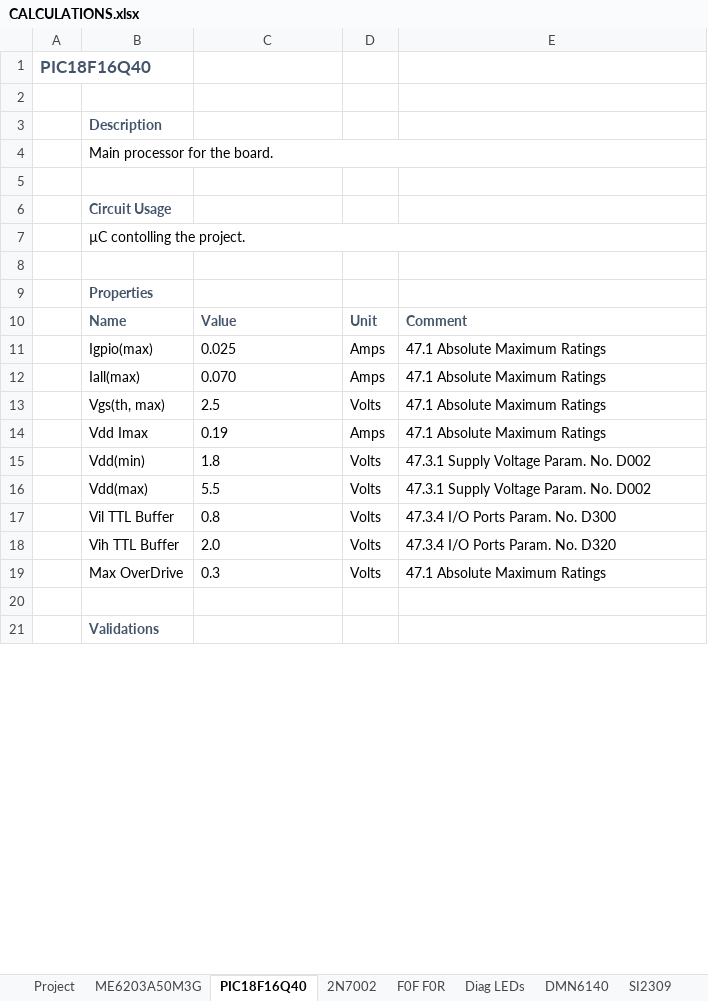
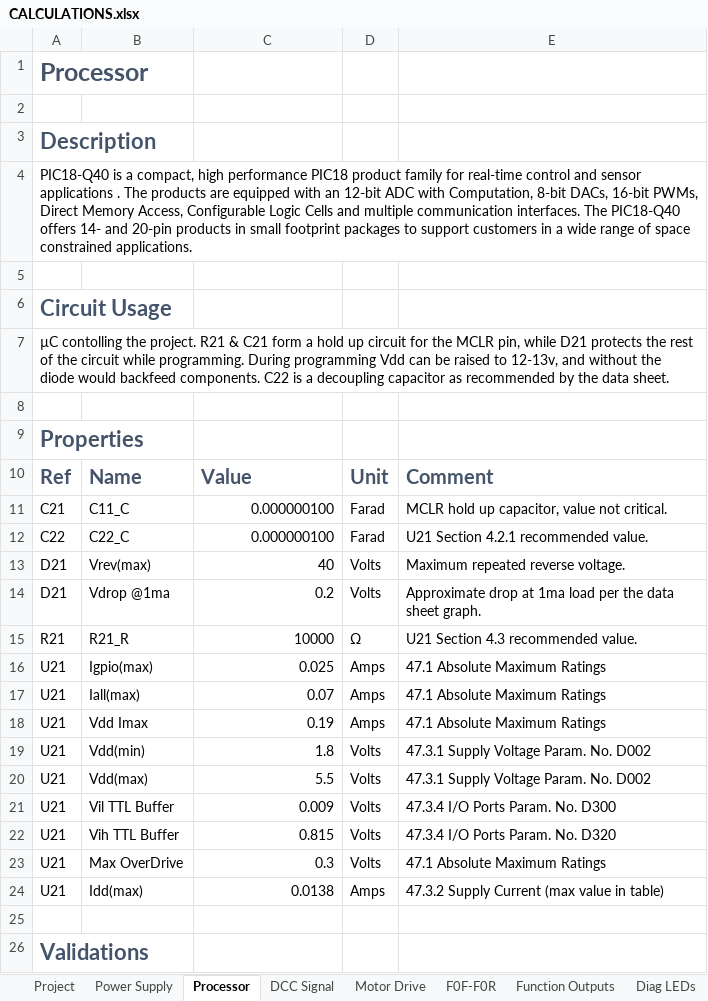
Before and after one commit to bicknell/DCC-Mobile-Decoder, an Excel workbook: hardware/reference/Breadboard-1/CALCULATIONS.xlsx, sheet Processor, drawn as a sheet; only a part is shown; values as stored, in another font and other column widths than the file's, no borders; removed rows and columns are numbered as before the commit, all else as after; the diff covers the shown part only; the diff names each change by its address in the sheet, - before the commit and + after, or states it on an @@ line.

Commit message:
Switched regulator, added "super capacitor" location.
Switched the linear regulator to a SE8633X2-HF which has superior
performance characteristics.  Switched back to 0805 10uF resistors
as a result.  Reworked regulator area, using copper fills to lower
resistance between components per data sheet recomendation.

Added C11, a spot for an electrolytic "super capacitor" of up to 1000uF
to help smooth out input electrical issues.  Moved a few traces to make
space for it.

Updated CALCULATIONS.xlsx to match.  Regenerated .jpg and .pdf.

```diff
--- a/hardware/reference/Breadboard-1/CALCULATIONS.xlsx (sheet Processor)
+++ b/hardware/reference/Breadboard-1/CALCULATIONS.xlsx (sheet Processor)
-sheet tab: PIC18F16Q40
+sheet tab: Processor
-sheet tab: 2N7002
+sheet tab: Function Outputs
-sheet tab: F0F F0R
+sheet tab: F0F-F0R
-sheet tab: DMN6140
+sheet tab: Motor Drive
-sheet tab: ME6203A50M3G
-sheet tab: SI2309
+sheet tab: Power Supply
+sheet tab: DCC Signal
@@ sheet tab order changed: Project | Power Supply | Processor | DCC Signal | Motor Drive | F0F-F0R | Function Outputs | Diag LEDs @@
-A1: PIC18F16Q40
+A1: Processor
@@ A1 text size: larger @@
-row 3:  | Description
-row 4:  | Main processor for the board.
+row 3: Description
+row 4: PIC18-Q40 is a compact, high performance PIC18 product family for real-time control and sensor applications . The products are equipped with an 12-bit ADC with Computation, 8-bit DACs, 16-bit PWMs, Direct Memory Access, Configurable Logic Cells and multiple communication interfaces. The PIC18-Q40 offers 14- and 20-pin products in small footprint packages to support customers in a wide range of space constrained applications.
-row 6:  | Circuit Usage
-row 7:  | µC contolling the project.
+row 6: Circuit Usage
+row 7: µC contolling the project. R21 & C21 form a hold up circuit for the MCLR pin, while D21 protects the rest of the circuit while programming. During programming Vdd can be raised to 12-13v, and without the diode would backfeed components. C22 is a decoupling capacitor as recommended by the data sheet.
-row 9:  | Properties
+row 9: Properties
-A10: (empty)
+A10: Ref
@@ B10:E10 text size: larger @@
+row 11: C21 | C11_C | 0.000000100 | Farad | MCLR hold up capacitor, value not critical.
+row 12: C22 | C22_C | 0.000000100 | Farad | U21 Section 4.2.1 recommended value.
+row 13: D21 | Vrev(max) | 40 | Volts | Maximum repeated reverse voltage.
+row 14: D21 | Vdrop @1ma | 0.2 | Volts | Approximate drop at 1ma load per the data sheet graph.
+row 15: R21 | R21_R | 10000 | Ω | U21 Section 4.3 recommended value.
-A16:A17: (empty)
+A16:A17: U21
-C16:C17 alignment: left
+C16:C17 alignment: right
-C17: 0.070
+C17: 0.07
-row 13:  | Vgs(th, max) | 2.5 | Volts | 47.1 Absolute Maximum Ratings
-A18:A23: (empty)
+A18:A23: U21
-C18:C23 alignment: left
+C18:C23 alignment: right
-C21: 0.8
+C21: 0.009
-C22: 2.0
+C22: 0.815
+row 24: U21 | Idd(max) | 0.0138 | Amps | 47.3.2 Supply Current (max value in table)
-row 21:  | Validations
+row 26: Validations
```
Also changed, not shown: 14 added rows, 24 removed rows, 6 edited cells and cell formats elsewhere in this sheet, sheet Motor Drive, sheet Diag LEDs, sheet F0F-F0R, sheet Dummy Load, sheet Function Outputs, sheet Project, other sheet tabs, formulas that keep their value, 5 other files.
